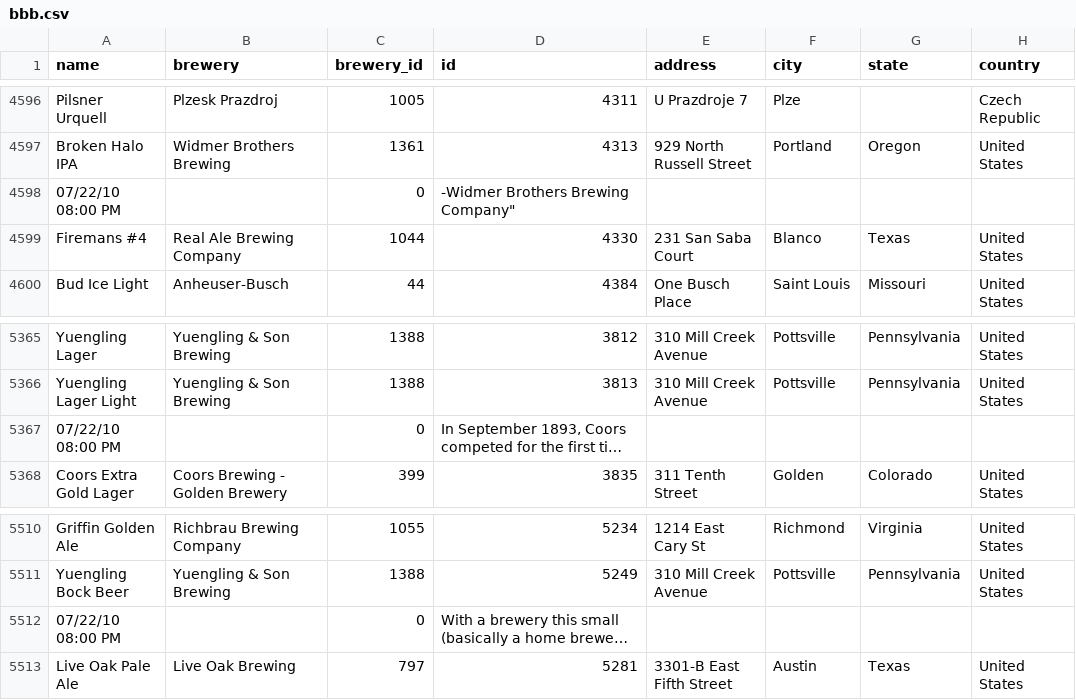
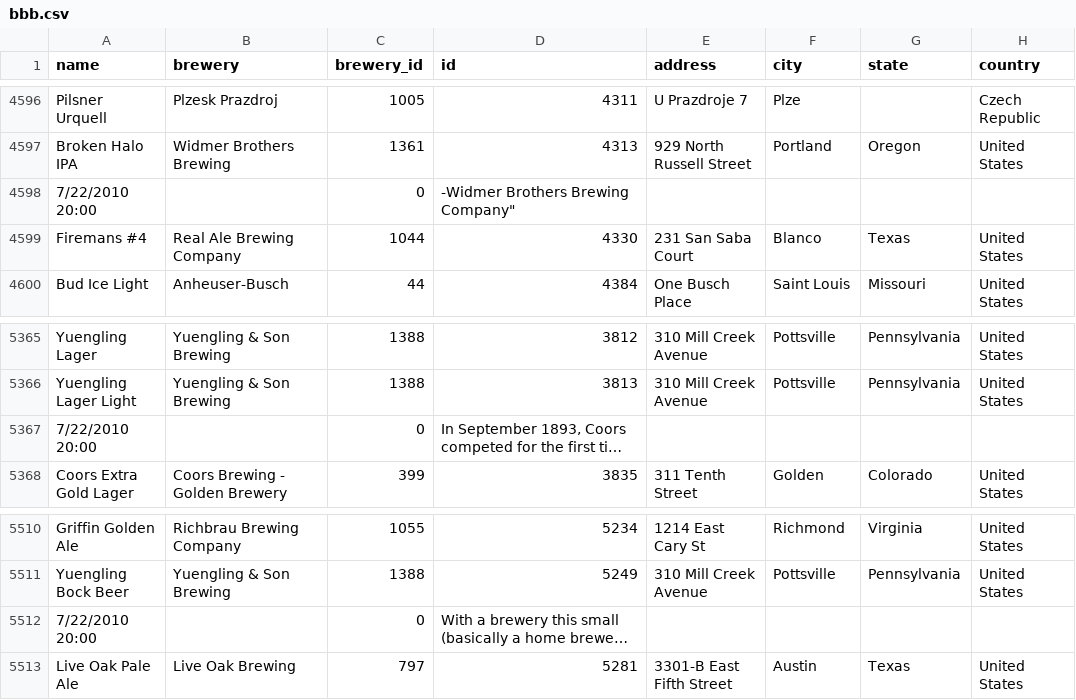
Before and after one commit to kerbob01/ETL_group-project, a CSV file: bbb.csv, drawn as a sheet; only a part is shown, gaps mark what is left out; long unchanged cells end in …; the diff covers the shown part only; the diff names each change by its address in the sheet, - before the commit and + after, or states it on an @@ line.

```diff
--- a/bbb.csv
+++ b/bbb.csv
-A4598 (name): 07/22/10 08:00 PM
+A4598 (name): 7/22/2010 20:00
-A5367 (name): 07/22/10 08:00 PM
+A5367 (name): 7/22/2010 20:00
-A5512 (name): 07/22/10 08:00 PM
+A5512 (name): 7/22/2010 20:00
```
Also changed, not shown: 16 edited cells elsewhere in this file, 2 other files.
